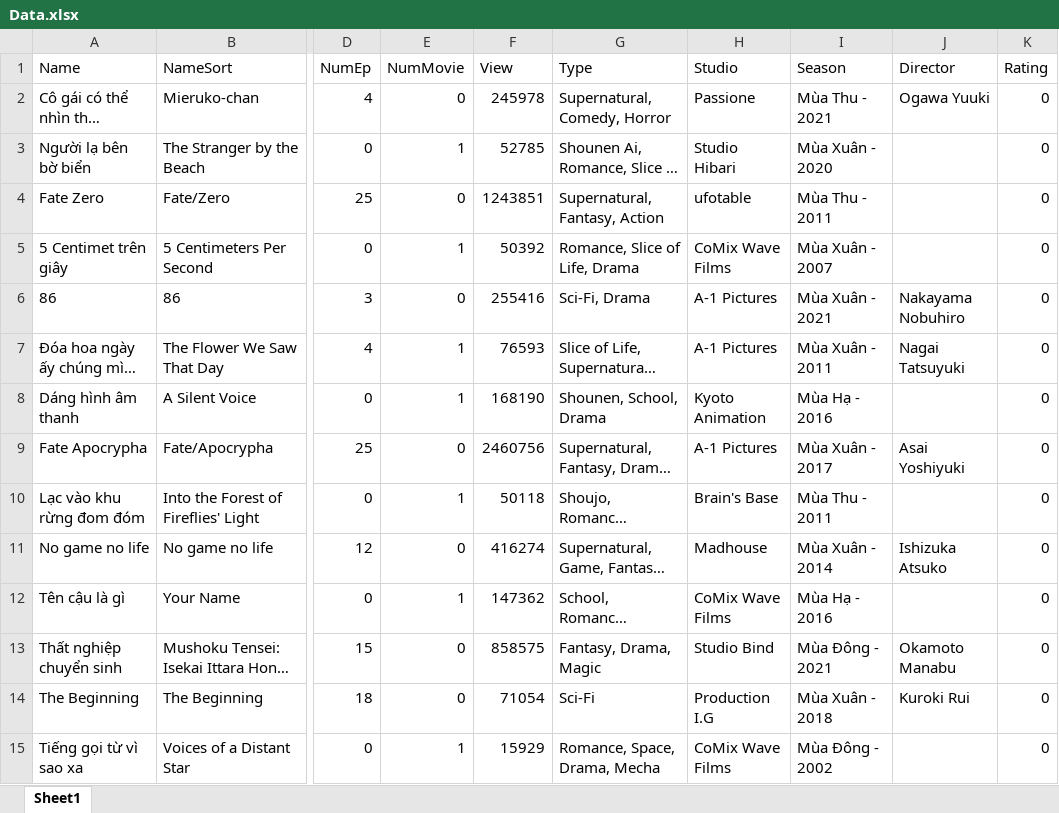
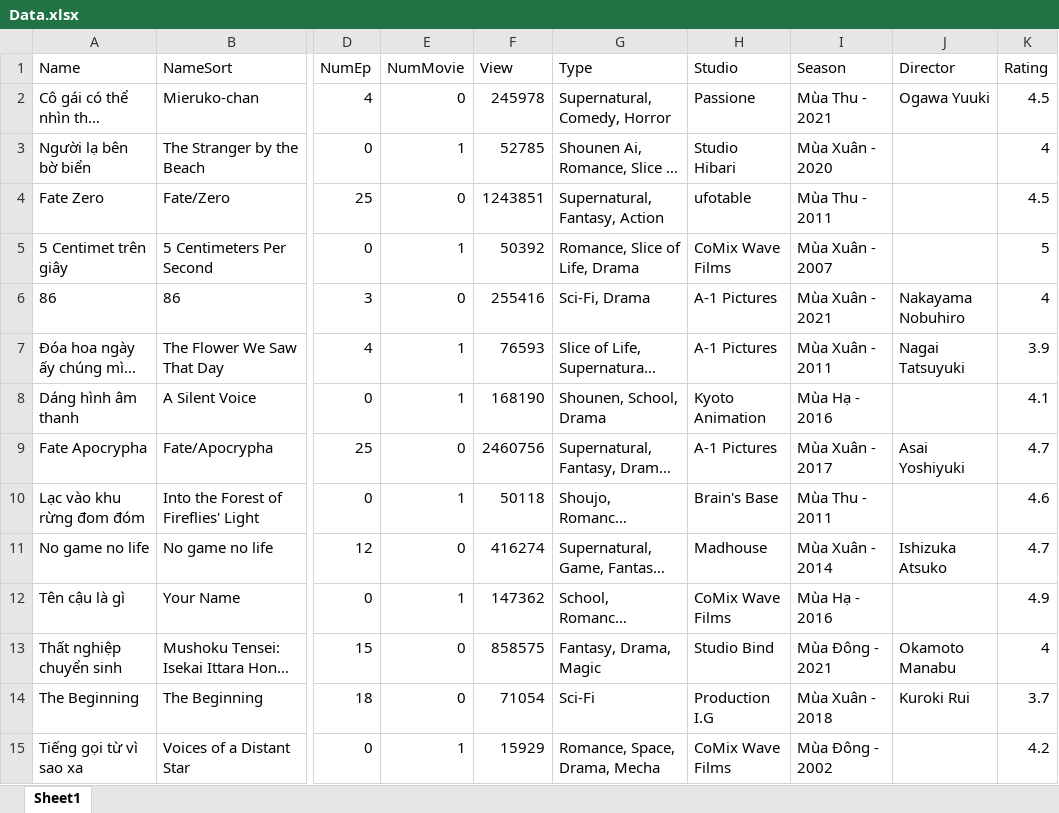
Before and after one commit to chicuongdx/Application_Anime, an Excel workbook: FinalProject/bin/Debug/Data.xlsx, sheet Sheet1, drawn as a sheet; only a part is shown, gaps mark what is left out; long unchanged cells end in …; values as stored, in another font and other column widths than the file's, no borders; the diff covers the shown part only; the diff names each change by its address in the sheet, - before the commit and + after, or states it on an @@ line.

```diff
--- a/FinalProject/bin/Debug/Data.xlsx (sheet Sheet1)
+++ b/FinalProject/bin/Debug/Data.xlsx (sheet Sheet1)
-K2 (Rating): 0
+K2 (Rating): 4.5
-K3 (Rating): 0
+K3 (Rating): 4
-K4 (Rating): 0
+K4 (Rating): 4.5
-K5 (Rating): 0
+K5 (Rating): 5
-K6 (Rating): 0
+K6 (Rating): 4
-K7 (Rating): 0
+K7 (Rating): 3.9
-K8 (Rating): 0
+K8 (Rating): 4.1
-K9 (Rating): 0
+K9 (Rating): 4.7
-K10 (Rating): 0
+K10 (Rating): 4.6
-K11 (Rating): 0
+K11 (Rating): 4.7
-K12 (Rating): 0
+K12 (Rating): 4.9
-K13 (Rating): 0
+K13 (Rating): 4
-K14 (Rating): 0
+K14 (Rating): 3.7
-K15 (Rating): 0
+K15 (Rating): 4.2
```
Also changed, not shown: 16 edited cells elsewhere in this sheet, 8 other files.
